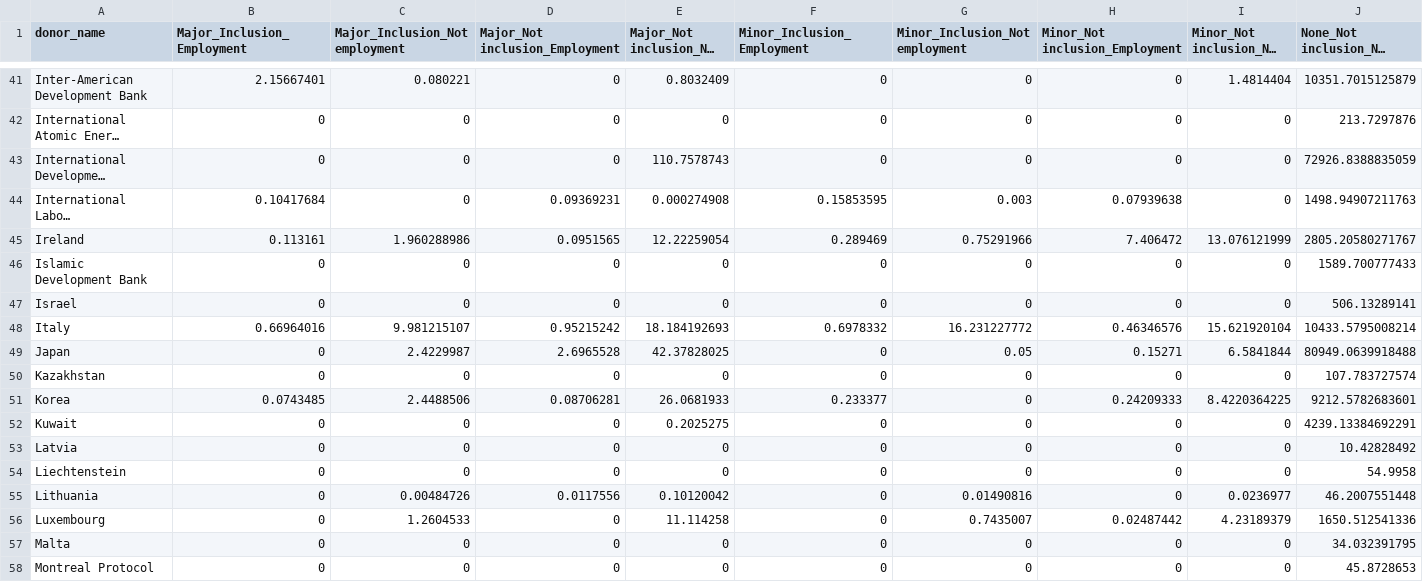
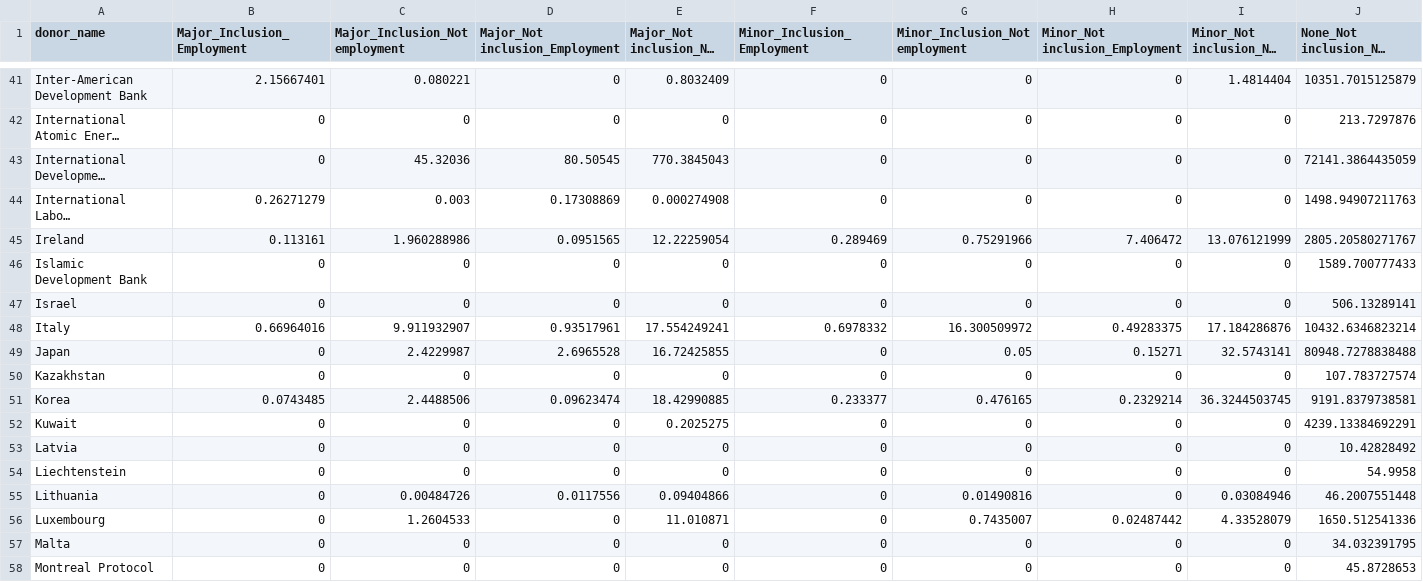
Before and after one commit to danjwalton/inclusion-works, a CSV file: output/crs donors.csv, drawn as a sheet; only a part is shown, gaps mark what is left out; long unchanged cells end in …; the diff covers the shown part only; the diff names each change by its address in the sheet, - before the commit and + after, or states it on an @@ line.

```diff
--- a/output/crs donors.csv
+++ b/output/crs donors.csv
-C43 (Major_Inclusion_Not employment): 0
+C43 (Major_Inclusion_Not employment): 45.32036
-D43 (Major_Not inclusion_Employment): 0
+D43 (Major_Not inclusion_Employment): 80.50545
-E43: 110.7578743
+E43: 770.3845043
-J43: 72926.8388835059
+J43: 72141.3864435059
-B44 (Major_Inclusion_Employment): 0.10417684
+B44 (Major_Inclusion_Employment): 0.26271279
-C44 (Major_Inclusion_Not employment): 0
+C44 (Major_Inclusion_Not employment): 0.003
-D44 (Major_Not inclusion_Employment): 0.09369231
+D44 (Major_Not inclusion_Employment): 0.17308869
-F44 (Minor_Inclusion_Employment): 0.15853595
+F44 (Minor_Inclusion_Employment): 0
-G44 (Minor_Inclusion_Not employment): 0.003
+G44 (Minor_Inclusion_Not employment): 0
-H44 (Minor_Not inclusion_Employment): 0.07939638
+H44 (Minor_Not inclusion_Employment): 0
-C48 (Major_Inclusion_Not employment): 9.981215107
+C48 (Major_Inclusion_Not employment): 9.911932907
-D48 (Major_Not inclusion_Employment): 0.95215242
+D48 (Major_Not inclusion_Employment): 0.93517961
-E48: 18.184192693
+E48: 17.554249241
-G48 (Minor_Inclusion_Not employment): 16.231227772
+G48 (Minor_Inclusion_Not employment): 16.300509972
-H48 (Minor_Not inclusion_Employment): 0.46346576
+H48 (Minor_Not inclusion_Employment): 0.49283375
-I48: 15.621920104
+I48: 17.184286876
-J48: 10433.5795008214
+J48: 10432.6346823214
-E49: 42.37828025
+E49: 16.72425855
-I49: 6.5841844
+I49: 32.5743141
-J49: 80949.0639918488
+J49: 80948.7278838488
-D51 (Major_Not inclusion_Employment): 0.08706281
+D51 (Major_Not inclusion_Employment): 0.09623474
-E51: 26.0681933
+E51: 18.42990885
-G51 (Minor_Inclusion_Not employment): 0
+G51 (Minor_Inclusion_Not employment): 0.476165
-H51 (Minor_Not inclusion_Employment): 0.24209333
+H51 (Minor_Not inclusion_Employment): 0.2329214
-I51: 8.4220364225
+I51: 36.3244503745
-J51: 9212.5782683601
+J51: 9191.8379738581
-E55: 0.10120042
+E55: 0.09404866
-I55: 0.0236977
+I55: 0.03084946
-E56: 11.114258
+E56: 11.010871
-I56: 4.23189379
+I56: 4.33528079
```
Also changed, not shown: 112 edited cells elsewhere in this file, output/crs recipients.csv, output/crs sectors.csv, 8 other files.
